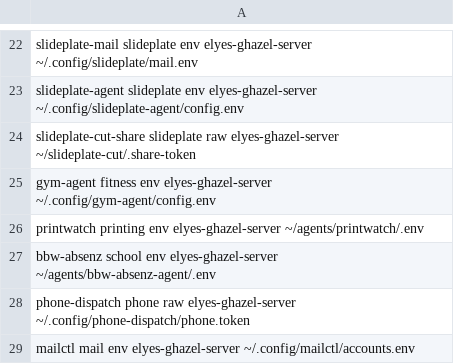
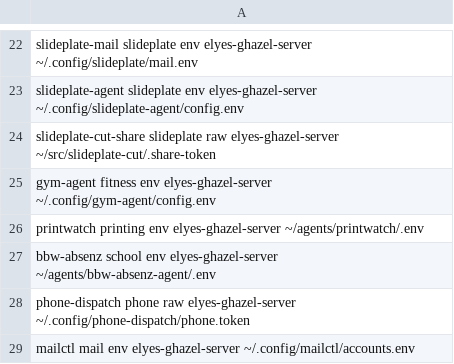
Before and after one commit to elyesghazel/dotfiles, a TSV file: secrets/.config/secrets/manifest.tsv, drawn as a sheet; only a part is shown, gaps mark what is left out.

Commit message:
chore(secrets): point slideplate-cut share token to ~/src

```diff
--- a/secrets/.config/secrets/manifest.tsv
+++ b/secrets/.config/secrets/manifest.tsv
@@ -23,3 +23,3 @@ slideplate-mail      slideplate  env    elyes-ghazel-server            ~/.config
 slideplate-agent     slideplate  env    elyes-ghazel-server            ~/.config/slideplate-agent/config.env
-slideplate-cut-share slideplate  raw    elyes-ghazel-server            ~/slideplate-cut/.share-token
+slideplate-cut-share slideplate  raw    elyes-ghazel-server            ~/src/slideplate-cut/.share-token
 gym-agent            fitness     env    elyes-ghazel-server            ~/.config/gym-agent/config.env
```
